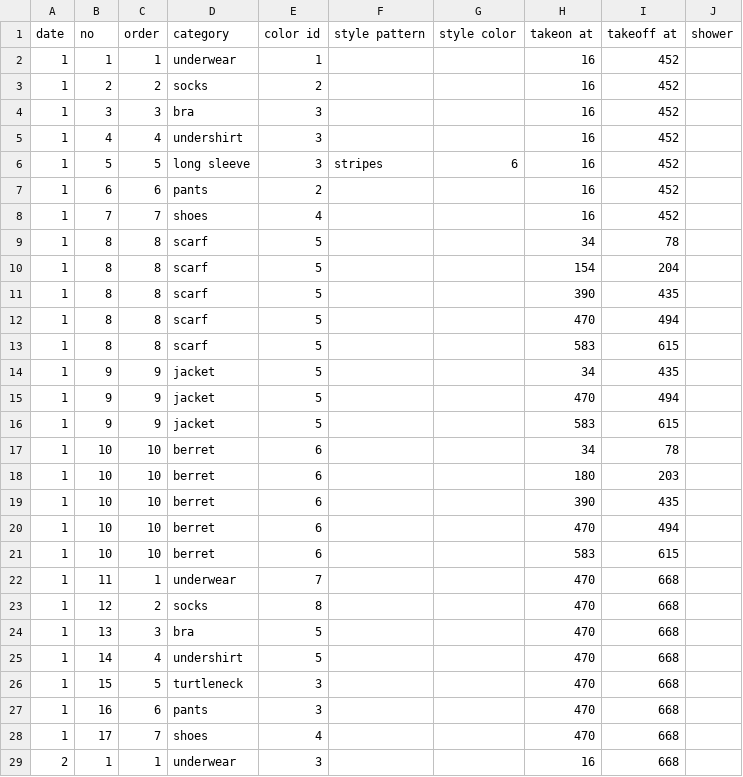
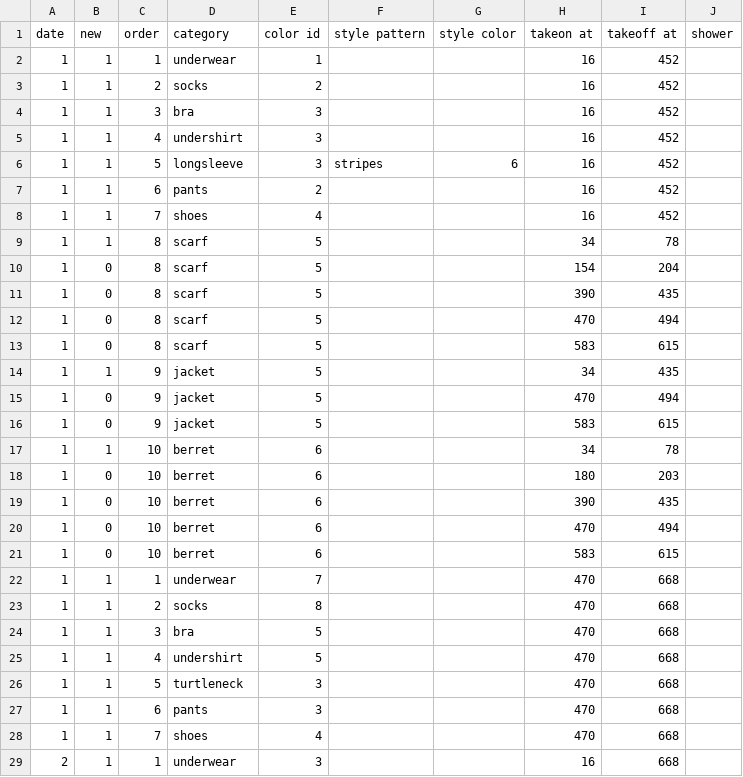
Before and after one commit to 4trees/DearData_Dresses, a CSV file: dresses.csv, drawn as a sheet; only a part is shown; the diff covers the shown part only.

```diff
--- a/dresses.csv
+++ b/dresses.csv
@@ -1,29 +1,29 @@
-date,no,order,category,color id,style pattern,style color,takeon at,takeoff at,shower
+date,new,order,category,color id,style pattern,style color,takeon at,takeoff at,shower
 1,1,1,underwear,1,,,16,452,
-1,2,2,socks,2,,,16,452,
-1,3,3,bra,3,,,16,452,
-1,4,4,undershirt,3,,,16,452,
-1,5,5,long sleeve,3,stripes,6,16,452,
-1,6,6,pants,2,,,16,452,
-1,7,7,shoes,4,,,16,452,
-1,8,8,scarf,5,,,34,78,
-1,8,8,scarf,5,,,154,204,
-1,8,8,scarf,5,,,390,435,
-1,8,8,scarf,5,,,470,494,
-1,8,8,scarf,5,,,583,615,
-1,9,9,jacket,5,,,34,435,
-1,9,9,jacket,5,,,470,494,
-1,9,9,jacket,5,,,583,615,
-1,10,10,berret,6,,,34,78,
-1,10,10,berret,6,,,180,203,
-1,10,10,berret,6,,,390,435,
-1,10,10,berret,6,,,470,494,
-1,10,10,berret,6,,,583,615,
-1,11,1,underwear,7,,,470,668,
-1,12,2,socks,8,,,470,668,
-1,13,3,bra,5,,,470,668,
-1,14,4,undershirt,5,,,470,668,
-1,15,5,turtleneck,3,,,470,668,
-1,16,6,pants,3,,,470,668,
-1,17,7,shoes,4,,,470,668,
+1,1,2,socks,2,,,16,452,
+1,1,3,bra,3,,,16,452,
+1,1,4,undershirt,3,,,16,452,
+1,1,5,longsleeve,3,stripes,6,16,452,
+1,1,6,pants,2,,,16,452,
+1,1,7,shoes,4,,,16,452,
+1,1,8,scarf,5,,,34,78,
+1,0,8,scarf,5,,,154,204,
+1,0,8,scarf,5,,,390,435,
+1,0,8,scarf,5,,,470,494,
+1,0,8,scarf,5,,,583,615,
+1,1,9,jacket,5,,,34,435,
+1,0,9,jacket,5,,,470,494,
+1,0,9,jacket,5,,,583,615,
+1,1,10,berret,6,,,34,78,
+1,0,10,berret,6,,,180,203,
+1,0,10,berret,6,,,390,435,
+1,0,10,berret,6,,,470,494,
+1,0,10,berret,6,,,583,615,
+1,1,1,underwear,7,,,470,668,
+1,1,2,socks,8,,,470,668,
+1,1,3,bra,5,,,470,668,
+1,1,4,undershirt,5,,,470,668,
+1,1,5,turtleneck,3,,,470,668,
+1,1,6,pants,3,,,470,668,
+1,1,7,shoes,4,,,470,668,
 2,1,1,underwear,3,,,16,668,
```
Also changed, not shown: 135 edited cells elsewhere in this file, 14 other files.
